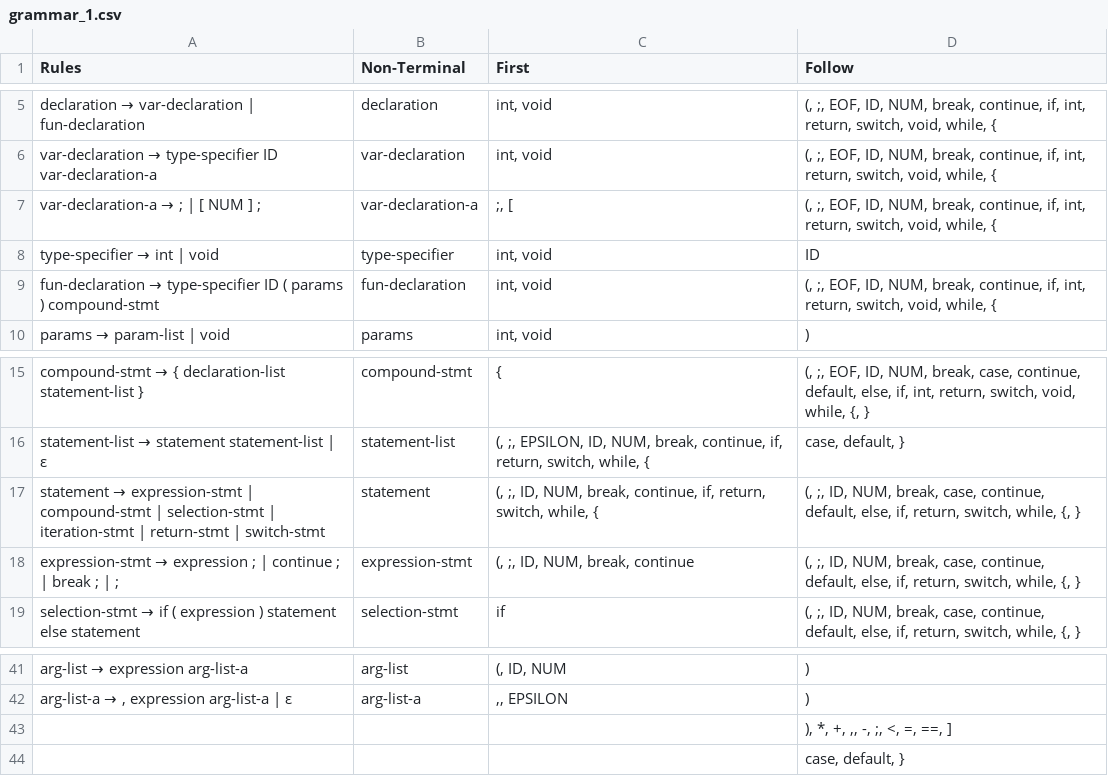
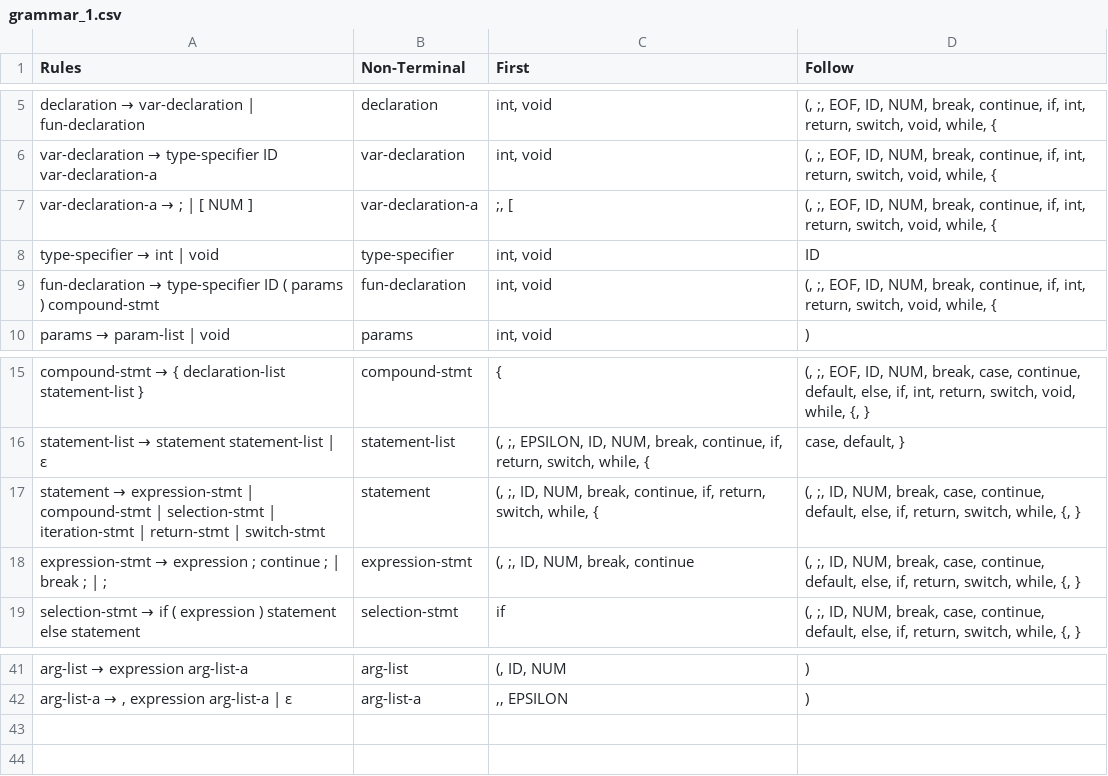
Before and after one commit to mehr74/CompilerDesignProject, a CSV file: resources/first-follow/grammar_1.csv, drawn as a sheet; only a part is shown, gaps mark what is left out.

Commit message:
fix alignment in grammar first follow csv file

```diff
--- a/resources/first-follow/grammar_1.csv
+++ b/resources/first-follow/grammar_1.csv
@@ -6,3 +6,3 @@ declaration → var-declaration | fun-declaration,declaration,"int, void","(, ;,
 var-declaration → type-specifier ID var-declaration-a,var-declaration,"int, void","(, ;, EOF, ID, NUM, break, continue, if, int, return, switch, void, while, {"
-var-declaration-a → ; | [ NUM ] ;,var-declaration-a,";, [","(, ;, EOF, ID, NUM, break, continue, if, int, return, switch, void, while, {"
+var-declaration-a →  ; | [ NUM ] ,var-declaration-a,";, [","(, ;, EOF, ID, NUM, break, continue, if, int, return, switch, void, while, {"
 type-specifier → int | void,type-specifier,"int, void",ID
@@ -17,3 +17,3 @@ statement-list → statement statement-list | ε,statement-list,"(, ;, EPSILON,
 statement → expression-stmt | compound-stmt | selection-stmt | iteration-stmt | return-stmt | switch-stmt,statement,"(, ;, ID, NUM, break, continue, if, return, switch, while, {","(, ;, ID, NUM, break, case, continue, default, else, if, return, switch, while, {, }"
-expression-stmt → expression ; | continue ; | break ; | ;,expression-stmt,"(, ;, ID, NUM, break, continue","(, ;, ID, NUM, break, case, continue, default, else, if, return, switch, while, {, }"
+expression-stmt → expression ; continue ; | break ; | ;,expression-stmt,"(, ;, ID, NUM, break, continue","(, ;, ID, NUM, break, case, continue, default, else, if, return, switch, while, {, }"
 selection-stmt → if ( expression ) statement else statement,selection-stmt,if,"(, ;, ID, NUM, break, case, continue, default, else, if, return, switch, while, {, }"
@@ -42,3 +42 @@ arg-list → expression arg-list-a,arg-list,"(, ID, NUM",)
 "arg-list-a → , expression arg-list-a | ε",arg-list-a,",, EPSILON",)
-,,,"), *, +, ,, -, ;, <, =, ==, ]"
-,,,"case, default, }"
```
